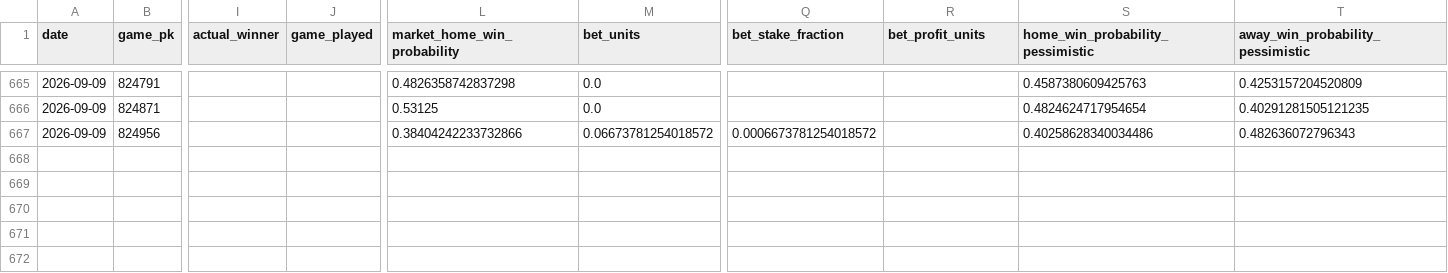
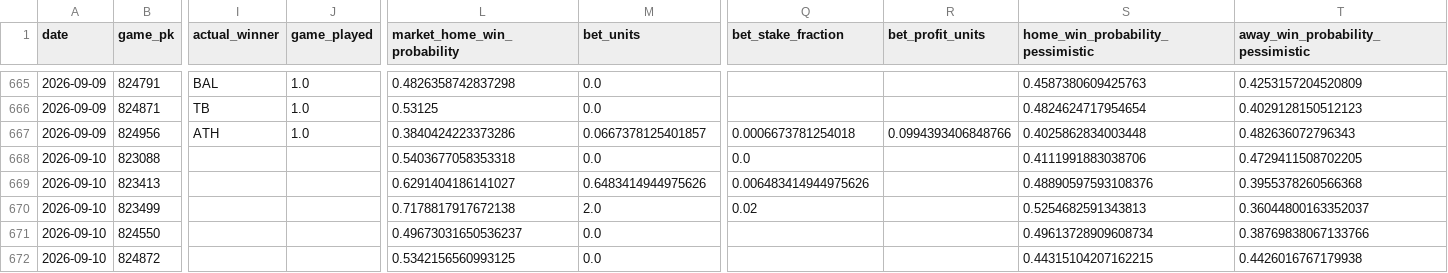
Before and after one commit to JMerchen/mlb_metrics, a CSV file: data/predictions/game_predictions.csv, drawn as a sheet; only a part is shown, gaps mark what is left out; rows hold the shown columns only; the diff covers the shown part only; the diff names each change by its address in the sheet, - before the commit and + after, or states it on an @@ line.

```diff
--- a/data/predictions/game_predictions.csv
+++ b/data/predictions/game_predictions.csv
-I665 (actual_winner): (empty)
+I665 (actual_winner): BAL
-J665:J667 (game_played): (empty)
+J665:J667 (game_played): 1.0
-I666 (actual_winner): (empty)
+I666 (actual_winner): TB
-T666 (away_win_probability_pessimistic): 0.40291281505121235
+T666 (away_win_probability_pessimistic): 0.4029128150512123
-I667 (actual_winner): (empty)
+I667 (actual_winner): ATH
-L667 (market_home_win_probability): 0.38404242233732866
+L667 (market_home_win_probability): 0.3840424223373286
-M667 (bet_units): 0.06673781254018572
+M667 (bet_units): 0.0667378125401857
-Q667 (bet_stake_fraction): 0.0006673781254018572
+Q667 (bet_stake_fraction): 0.0006673781254018
-R667 (bet_profit_units): (empty)
+R667 (bet_profit_units): 0.0994393406848766
-S667 (home_win_probability_pessimistic): 0.40258628340034486
+S667 (home_win_probability_pessimistic): 0.4025862834003448
+row 668: 2026-09-10 | 823088 |  |  | 0.5403677058353318 | 0.0 | 0.0 |  | 0.4111991883038706 | 0.4729411508702205
+row 669: 2026-09-10 | 823413 |  |  | 0.6291404186141027 | 0.6483414944975626 | 0.006483414944975626 |  | 0.48890597593108376 | 0.3955378260566368
+row 670: 2026-09-10 | 823499 |  |  | 0.7178817917672138 | 2.0 | 0.02 |  | 0.5254682591343813 | 0.36044800163352037
+row 671: 2026-09-10 | 824550 |  |  | 0.49673031650536237 | 0.0 |  |  | 0.49613728909608734 | 0.38769838067133766
+row 672: 2026-09-10 | 824872 |  |  | 0.5342156560993125 | 0.0 |  |  | 0.44315104207162215 | 0.4426016767179938
```
Also changed, not shown: 43 edited cells elsewhere in this file, data/predictions/predictions.csv, docs/data/game_picks_picks.csv, 23 other files.
